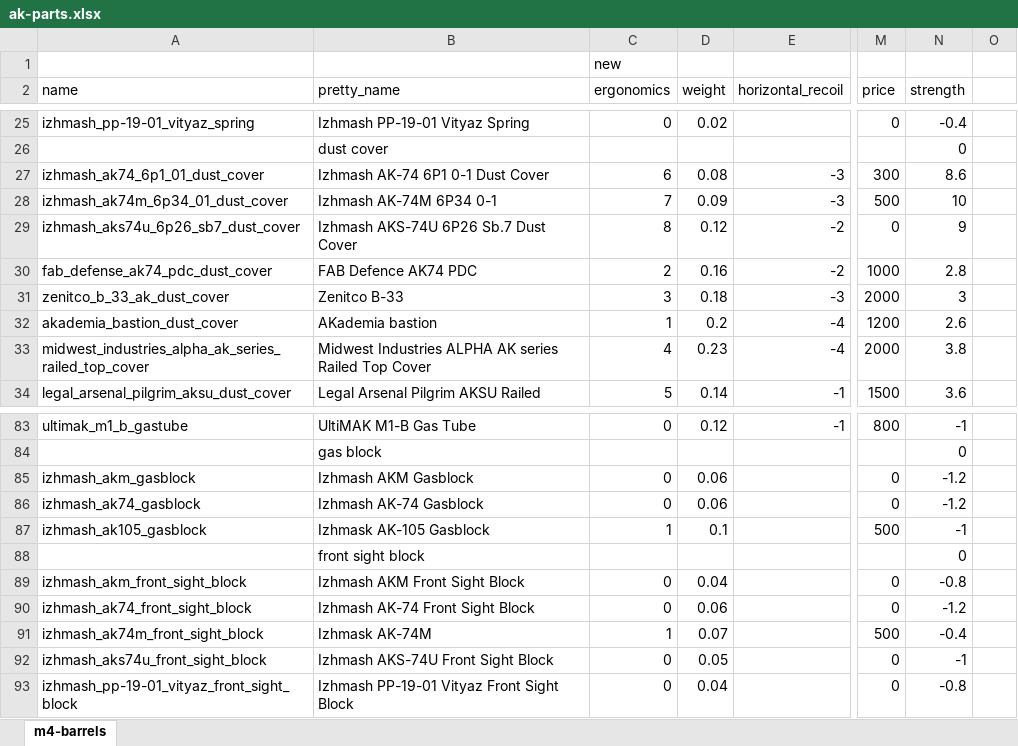
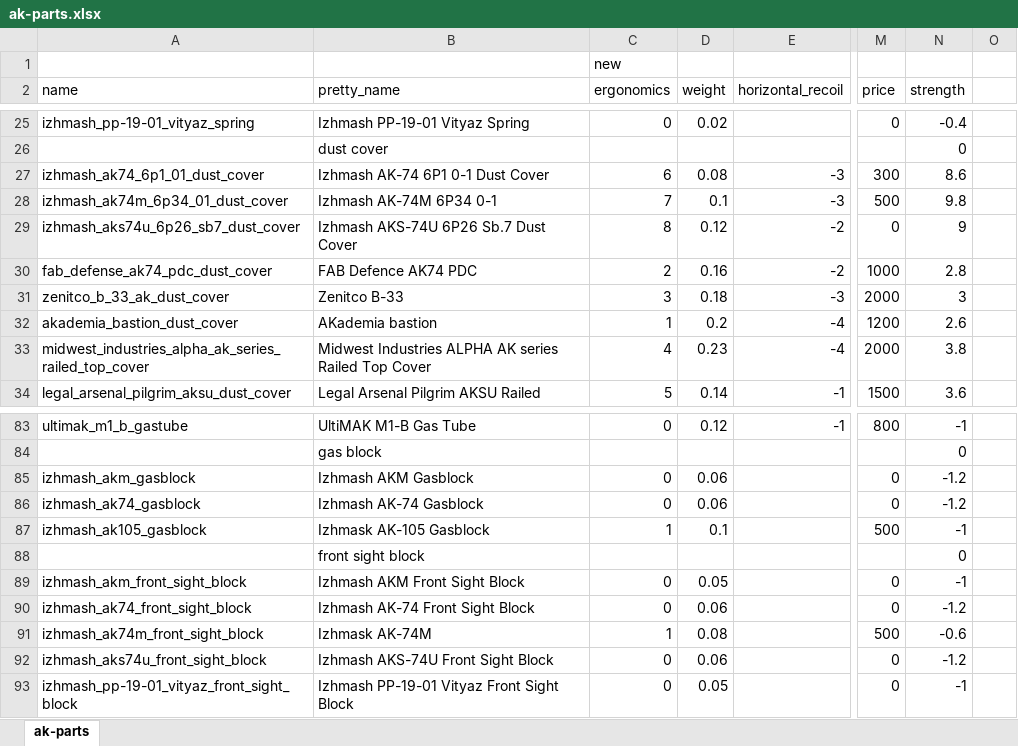
Before and after one commit to recoil-group/deadline-balancing, an Excel workbook: changes/ak-parts.xlsx, sheet ak-parts, drawn as a sheet; only a part is shown, gaps mark what is left out; values as stored, in another font and other column widths than the file's, no borders; the diff covers the shown part only; the diff names each change by its address in the sheet, - before the commit and + after, or states it on an @@ line.

```diff
--- a/changes/ak-parts.xlsx (sheet ak-parts)
+++ b/changes/ak-parts.xlsx (sheet ak-parts)
-sheet tab: m4-barrels
+sheet tab: ak-parts
-D28 (weight): 0.09
+D28 (weight): 0.1
-N28 (strength): 10
+N28 (strength): 9.8
-D89 (weight): 0.04
+D89 (weight): 0.05
-N89 (strength): -0.8
+N89 (strength): -1
-D91 (weight): 0.07
+D91 (weight): 0.08
-N91 (strength): -0.4
+N91 (strength): -0.6
-D92 (weight): 0.05
+D92 (weight): 0.06
-N92 (strength): -1
+N92 (strength): -1.2
-D93 (weight): 0.04
+D93 (weight): 0.05
-N93 (strength): -0.8
+N93 (strength): -1
```
Also changed, not shown: 34 edited cells elsewhere in this sheet, changes/545-barrels.xlsx, changes/545-mags.xlsx, 6 other files.
